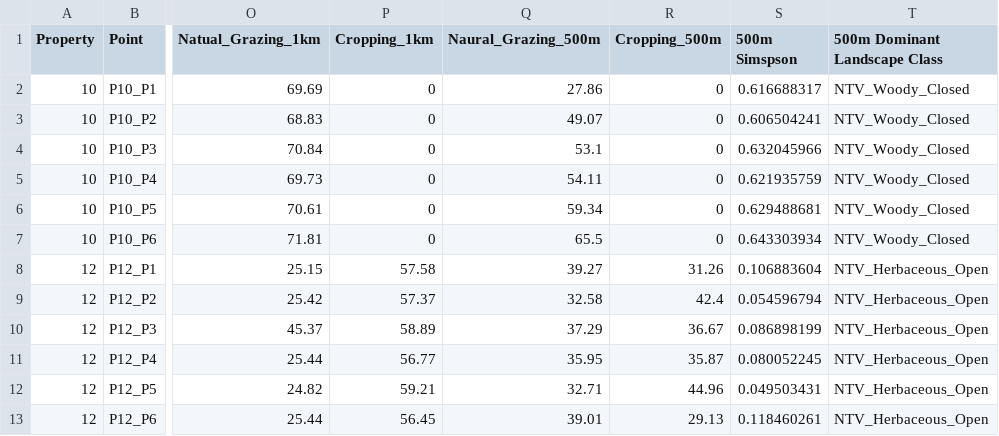
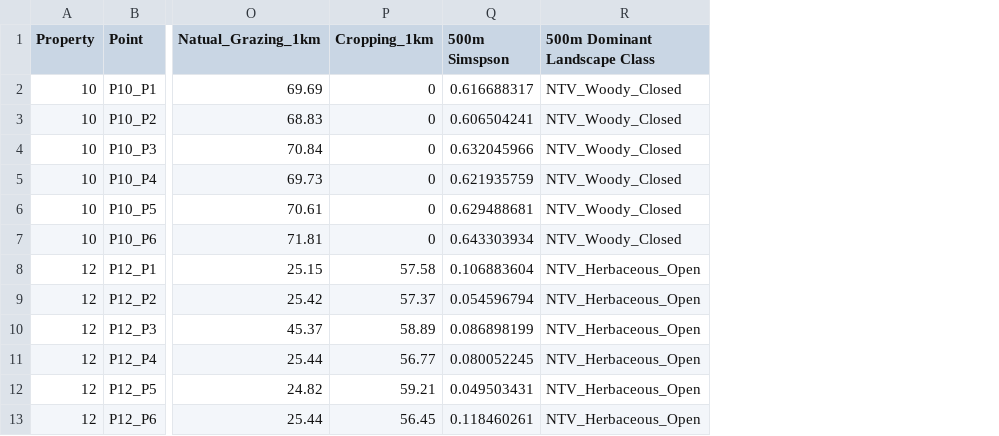
Before and after one commit to RRBird/Invert_Grasslands_Diversity, a CSV file: 00. Data/Point.csv, drawn as a sheet; only a part is shown, gaps mark what is left out; the diff names each change by its address in the sheet, - before the commit and + after, or states it on an @@ line.

```diff
--- a/00. Data/Point.csv
+++ b/00. Data/Point.csv
-column Q (Naural_Grazing_500m), rows 2-13: 27.86 | 49.07 | 53.1 | 54.11 | 59.34 | 65.5 | 39.27 | 32.58 | 37.29 | 35.95 | 32.71 | 39.01
-column R (Cropping_500m), rows 2-13: 0 | 0 | 0 | 0 | 0 | 0 | 31.26 | 42.4 | 36.67 | 35.87 | 44.96 | 29.13
```
Also changed, not shown: 2 other files.
